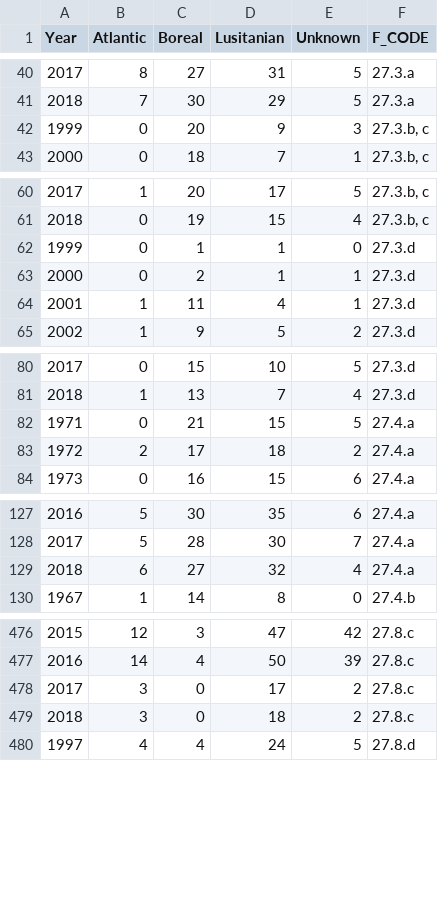
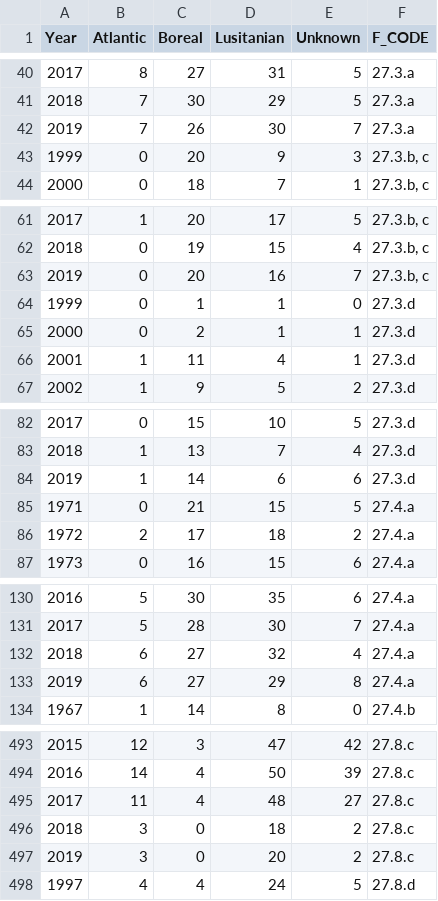
Before and after one commit to ices-taf/2020_ETC_fish-distribution-indicator, a CSV file: output/fig2_data.csv, drawn as a sheet; only a part is shown, gaps mark what is left out; the diff covers the shown part only.

```diff
--- a/output/fig2_data.csv
+++ b/output/fig2_data.csv
@@ -41,2 +41,3 @@
 2018,7,30,29,5,"27.3.a"
+2019,7,26,30,7,"27.3.a"
 1999,0,20,9,3,"27.3.b, c"
@@ -61,2 +62,3 @@
 2018,0,19,15,4,"27.3.b, c"
+2019,0,20,16,7,"27.3.b, c"
 1999,0,1,1,0,"27.3.d"
@@ -81,2 +83,3 @@
 2018,1,13,7,4,"27.3.d"
+2019,1,14,6,6,"27.3.d"
 1971,0,21,15,5,"27.4.a"
@@ -129,2 +132,3 @@
 2018,6,27,32,4,"27.4.a"
+2019,6,27,29,8,"27.4.a"
 1967,1,14,8,0,"27.4.b"
@@ -477,4 +494,5 @@
 2016,14,4,50,39,"27.8.c"
-2017,3,0,17,2,"27.8.c"
+2017,11,4,48,27,"27.8.c"
 2018,3,0,18,2,"27.8.c"
+2019,3,0,20,2,"27.8.c"
 1997,4,4,24,5,"27.8.d"
```
Also changed, not shown: 14 added rows and 30 edited cells elsewhere in this file, output/fig3_data.csv, 7 other files.
